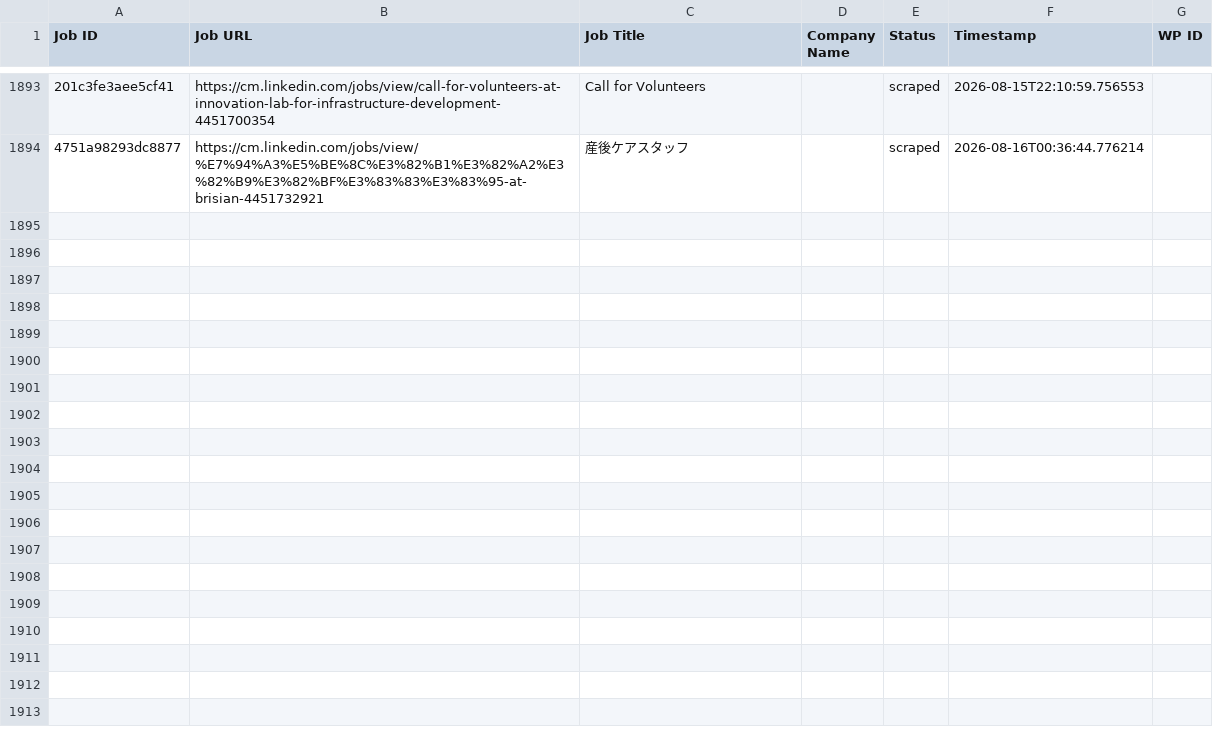
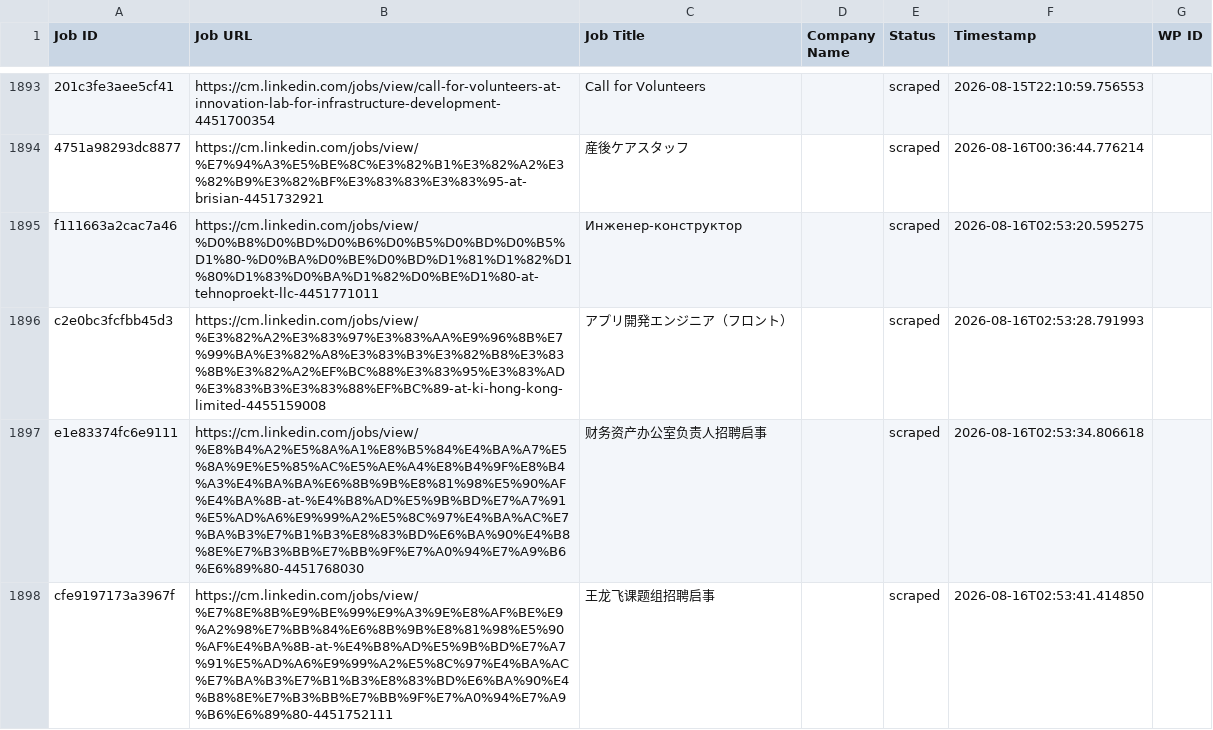
Before and after one commit to innovationinc2000/cm, a CSV file: processed_jobs.csv, drawn as a sheet; only a part is shown, gaps mark what is left out; the diff names each change by its address in the sheet, - before the commit and + after, or states it on an @@ line.

```diff
--- a/processed_jobs.csv
+++ b/processed_jobs.csv
+row 1895: f111663a2cac7a46 | https://cm.linkedin.com/jobs/view/%D0%B8%D0%BD%D0%B6%D0%B5%D0%BD%D0%B5%D1%80-%D0%BA%D0%BE%D0%BD%D1%81%D1%82%D1%80%D1%83%D0%BA%D1%82%D0%BE%D1%80-at-tehnoproekt-llc-4451771011 | Инженер-конструктор |  | scraped | 2026-08-16T02:53:20.595275
+row 1896: c2e0bc3fcfbb45d3 | https://cm.linkedin.com/jobs/view/%E3%82%A2%E3%83%97%E3%83%AA%E9%96%8B%E7%99%BA%E3%82%A8%E3%83%B3%E3%82%B8%E3%83%8B%E3%82%A2%EF%BC%88%E3%83%95%E3%83%AD%E3%83%B3%E3%83%88%EF%BC%89-at-ki-hong-kong-limited-4455159008 | アプリ開発エンジニア（フロント） |  | scraped | 2026-08-16T02:53:28.791993
+row 1897: e1e83374fc6e9111 | https://cm.linkedin.com/jobs/view/%E8%B4%A2%E5%8A%A1%E8%B5%84%E4%BA%A7%E5%8A%9E%E5%85%AC%E5%AE%A4%E8%B4%9F%E8%B4%A3%E4%BA%BA%E6%8B%9B%E8%81%98%E5%90%AF%E4%BA%8B-at-%E4%B8%AD%E5%9B%BD%E7%A7%91%E5%AD%A6%E9%99%A2%E5%8C%97%E4%BA%AC%E7%BA%B3%E7%B1%B3%E8%83%BD%E6%BA%90%E4%B8%8E%E7%B3%BB%E7%BB%9F%E7%A0%94%E7%A9%B6%E6%89%80-4451768030 | 财务资产办公室负责人招聘启事 |  | scraped | 2026-08-16T02:53:34.806618
+row 1898: cfe9197173a3967f | https://cm.linkedin.com/jobs/view/%E7%8E%8B%E9%BE%99%E9%A3%9E%E8%AF%BE%E9%A2%98%E7%BB%84%E6%8B%9B%E8%81%98%E5%90%AF%E4%BA%8B-at-%E4%B8%AD%E5%9B%BD%E7%A7%91%E5%AD%A6%E9%99%A2%E5%8C%97%E4%BA%AC%E7%BA%B3%E7%B1%B3%E8%83%BD%E6%BA%90%E4%B8%8E%E7%B3%BB%E7%BB%9F%E7%A0%94%E7%A9%B6%E6%89%80-4451752111 | 王龙飞课题组招聘启事 |  | scraped | 2026-08-16T02:53:41.414850
```
